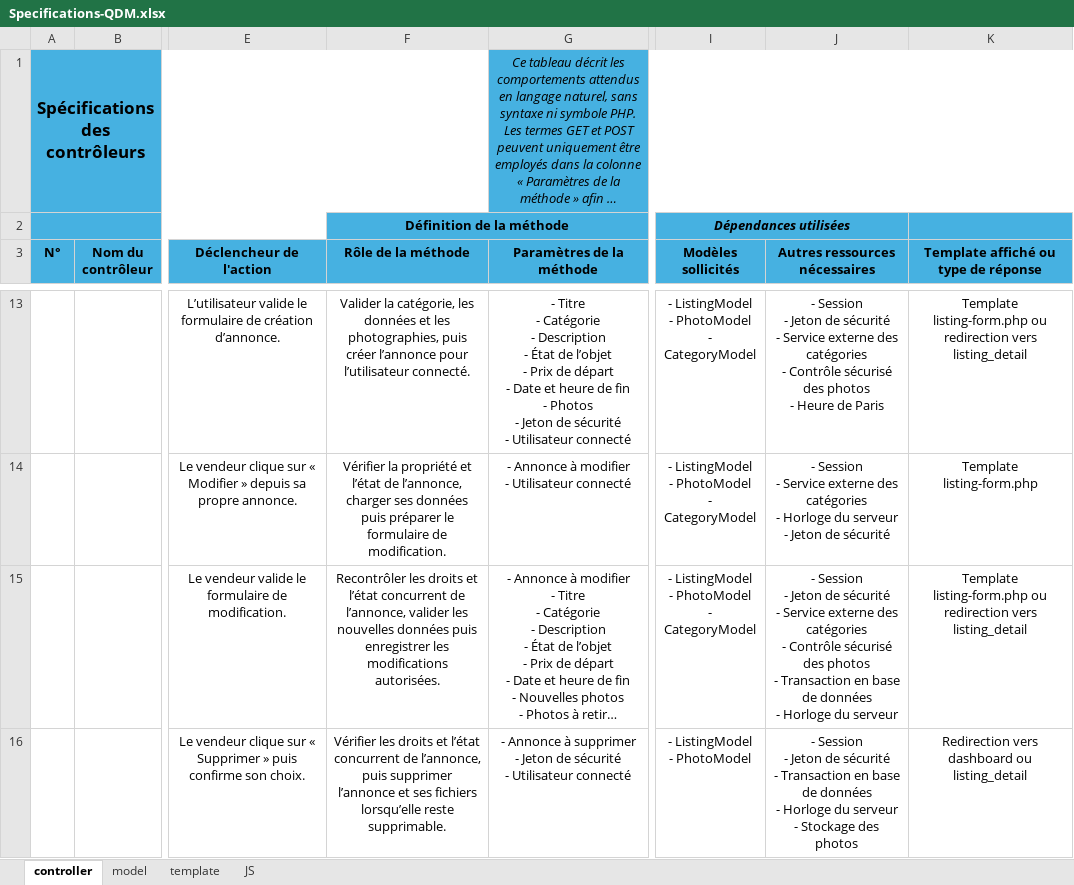
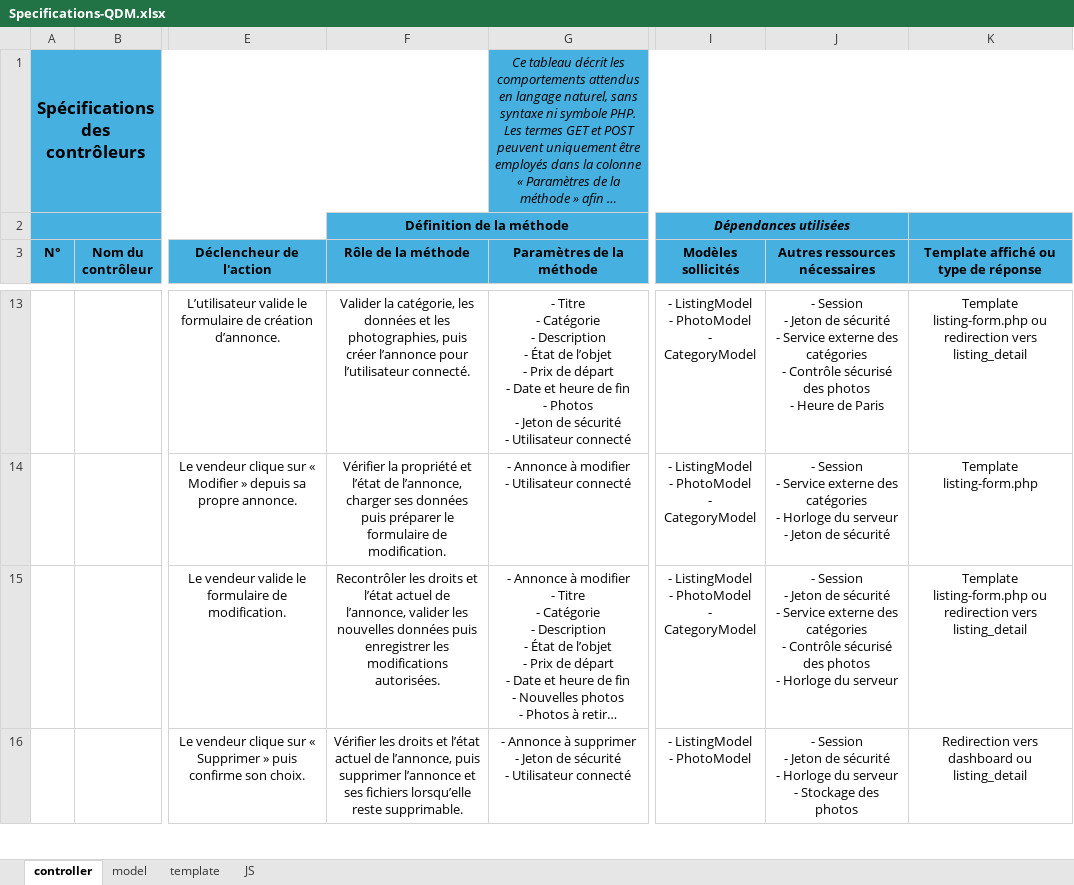
Before and after one commit to anthonylepichon/quiditmieux, an Excel workbook: documents/conceptualisation/Spécifications/Specifications-QDM.xlsx, sheet controller, drawn as a sheet; only a part is shown, gaps mark what is left out; long unchanged cells end in …; values as stored, in another font and other column widths than the file's, no borders; charts and pictures not drawn; ↵ is a line break in a cell; the diff covers the shown part only; the diff names each change by its address in the sheet, - before the commit and + after, or states it on an @@ line.

Commit message:
Supprime les verrouillages SQL sans transaction

```diff
--- a/documents/conceptualisation/Spécifications/Specifications-QDM.xlsx (sheet controller)
+++ b/documents/conceptualisation/Spécifications/Specifications-QDM.xlsx (sheet controller)
-F15 (Rôle de la méthode): …et l’état concurrent de l’annonce,…
+F15 (Rôle de la méthode): …et l’état actuel de l’annonce,…
-J15 (Autres ressources nécessaires): …photos ↵ - Transaction en base de données ↵ - Horloge du…
+J15 (Autres ressources nécessaires): …photos ↵ - Horloge du…
-F16 (Rôle de la méthode): …et l’état concurrent de l’annonce,…
+F16 (Rôle de la méthode): …et l’état actuel de l’annonce,…
-J16 (Autres ressources nécessaires): …sécurité ↵ - Transaction en base de données ↵ - Horloge du…
+J16 (Autres ressources nécessaires): …sécurité ↵ - Horloge du…
```
Also changed, not shown: 5 edited cells elsewhere in this sheet, sheet JS, sheet template, sheet model, charts or pictures, 1 other file.
